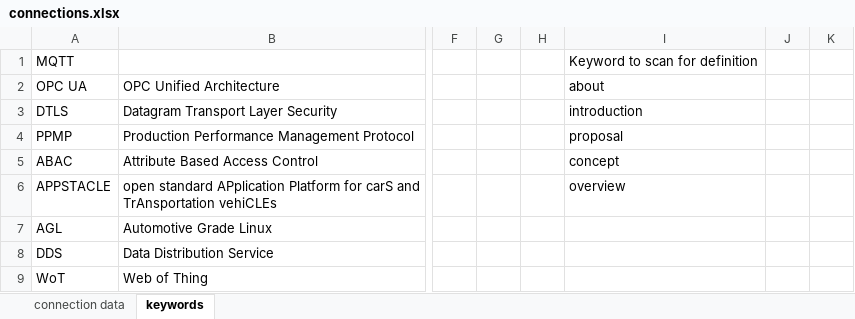
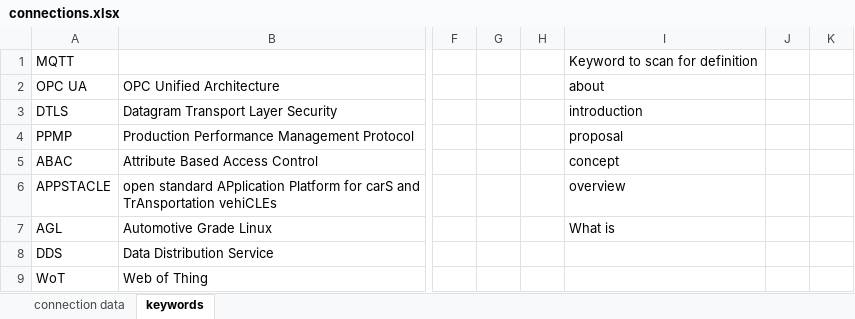
Before and after one commit to huntertran/ptidej-wordcloud, an Excel workbook: data/nlp/connections.xlsx, sheet keywords, drawn as a sheet; only a part is shown, gaps mark what is left out; values as stored, in another font and other column widths than the file's, no borders; the diff names each change by its address in the sheet, - before the commit and + after, or states it on an @@ line.

```diff
--- a/data/nlp/connections.xlsx (sheet keywords)
+++ b/data/nlp/connections.xlsx (sheet keywords)
-I7: (empty)
+I7: What is
```
Also changed, not shown: sheet connection data, charts or pictures.
